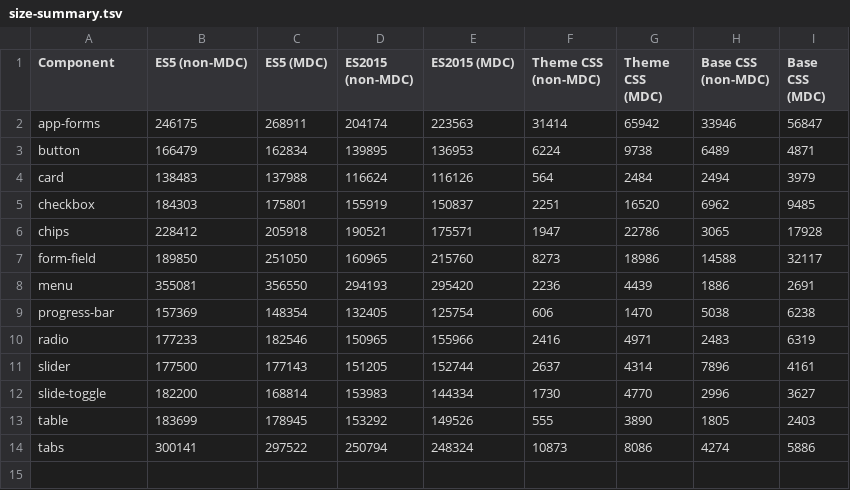
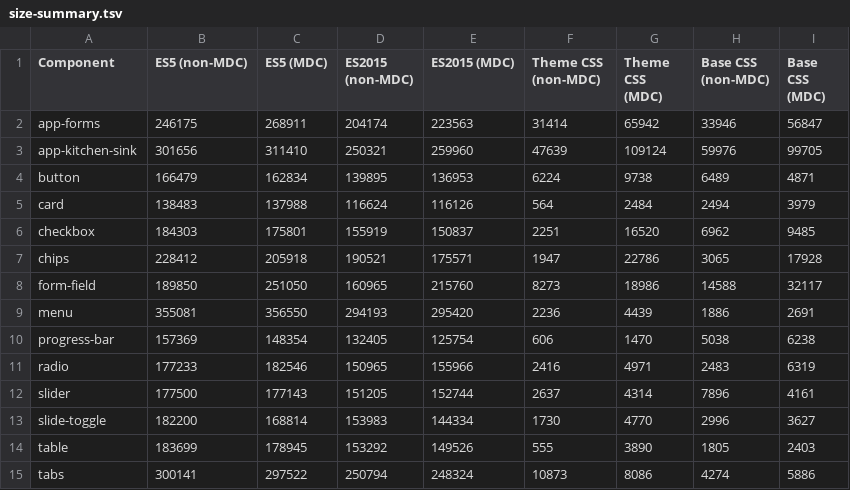
Before and after one commit to wagnermaciel/mdc-size-comparison, a TSV file: results/size-summary.tsv, drawn as a sheet; the diff names each change by its address in the sheet, - before the commit and + after, or states it on an @@ line.

Commit message:
add kitchen sink app

```diff
--- a/results/size-summary.tsv
+++ b/results/size-summary.tsv
+row 3: app-kitchen-sink | 301656 | 311410 | 250321 | 259960 | 47639 | 109124 | 59976 | 99705
```
Also changed, not shown: 43 other files.
